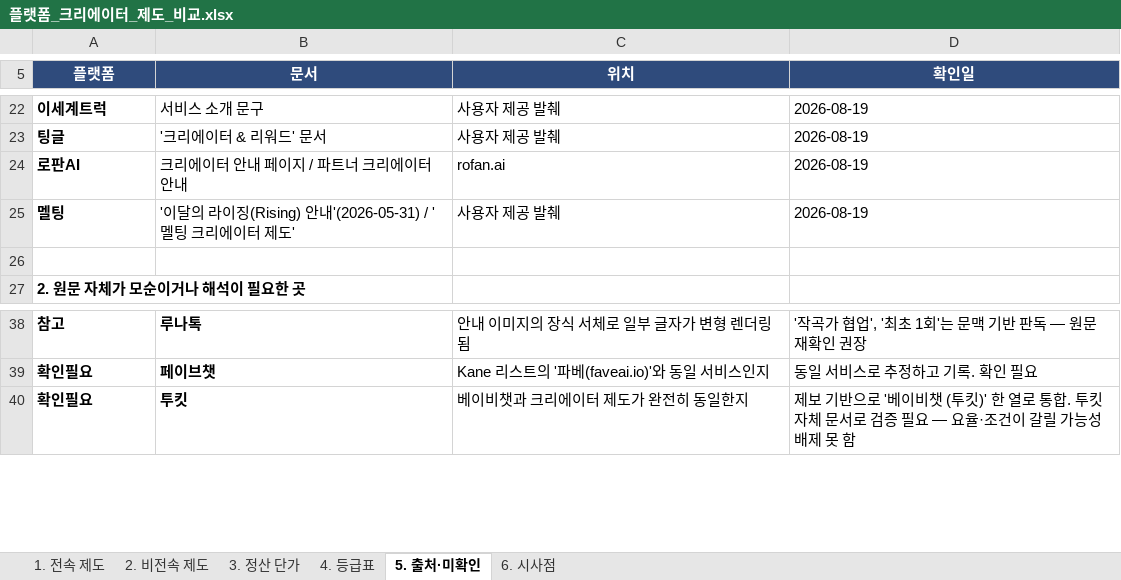
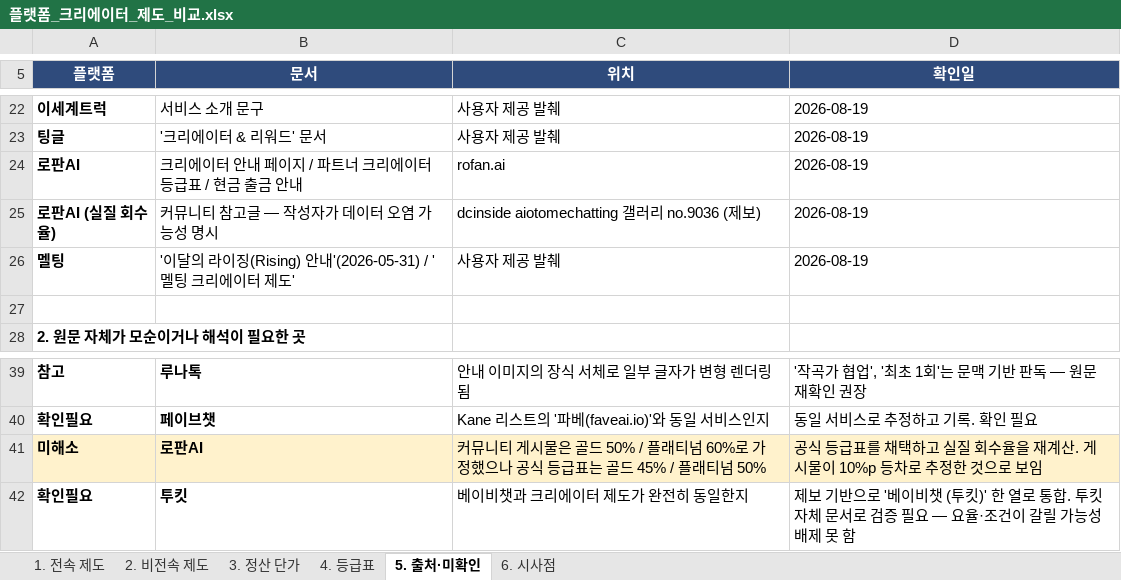
Before and after one commit to effie-cp/-, an Excel workbook: research/platform-creator/플랫폼_크리에이터_제도_비교.xlsx, sheet 5. 출처·미확인, drawn as a sheet; only a part is shown, gaps mark what is left out; values as stored, in another font and other column widths than the file's, no borders; the diff names each change by its address in the sheet, - before the commit and + after, or states it on an @@ line.

```diff
--- a/research/platform-creator/플랫폼_크리에이터_제도_비교.xlsx (sheet 5. 출처·미확인)
+++ b/research/platform-creator/플랫폼_크리에이터_제도_비교.xlsx (sheet 5. 출처·미확인)
-B24 (문서): 크리에이터 안내 페이지 / 파트너 크리에이터 안내
+B24 (문서): 크리에이터 안내 페이지 / 파트너 크리에이터 등급표 / 현금 출금 안내
+row 25: 로판AI (실질 회수율) | 커뮤니티 참고글 — 작성자가 데이터 오염 가능성 명시 | dcinside aiotomechatting 갤러리 no.9036 (제보) | 2026-08-19
+row 41: 미해소 | 로판AI | 커뮤니티 게시물은 골드 50% / 플래티넘 60%로 가정했으나 공식 등급표는 골드 45% / 플래티넘 50% | 공식 등급표를 채택하고 실질 회수율을 재계산. 게시물이 10%p 등차로 추정한 것으로 보임
```
Also changed, not shown: sheet 3. 정산 단가, sheet 6. 시사점, sheet 2. 비전속 제도, sheet 1. 전속 제도, 3 other files.
